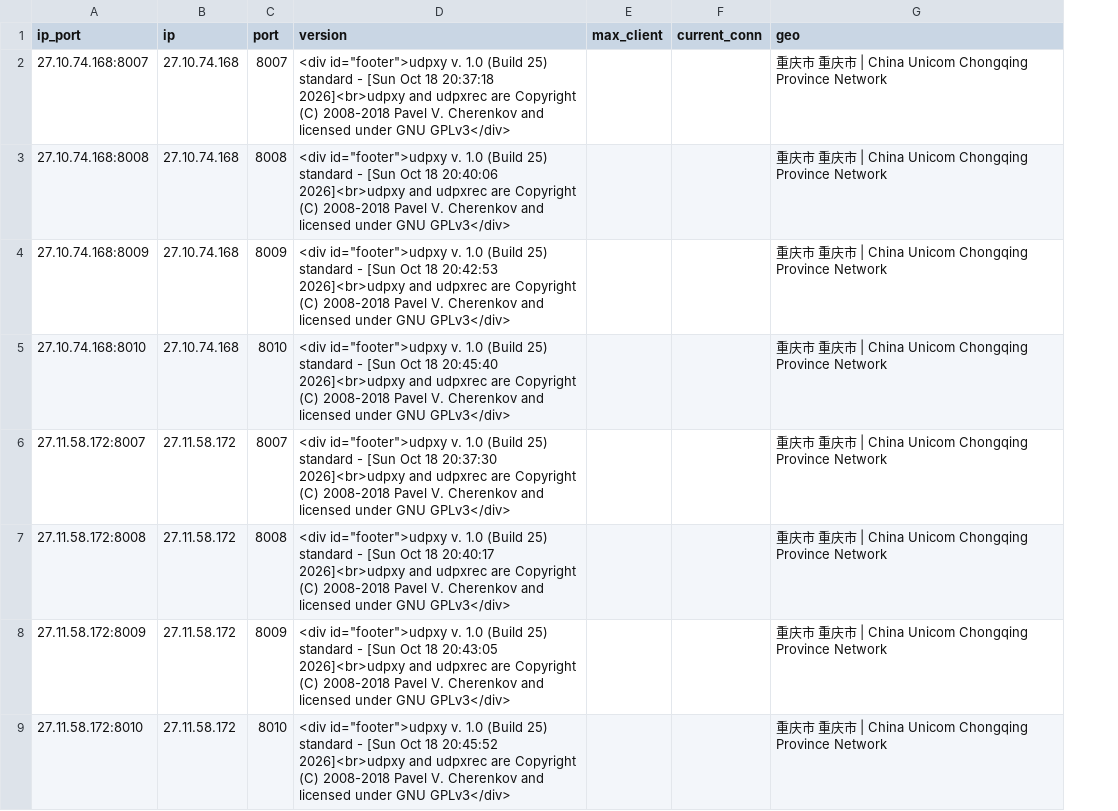
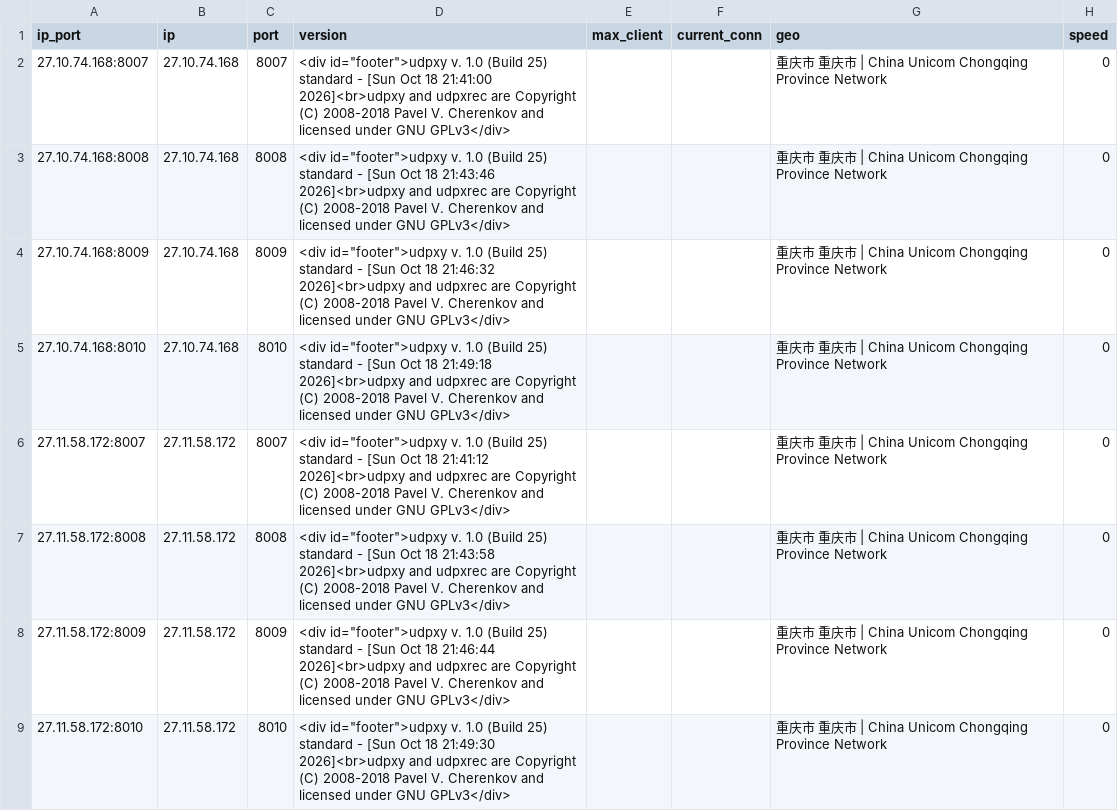
Before and after one commit to ykyfy1/cs, a CSV file: ip/good_Beijing_dianxin_result.csv, drawn as a sheet; the diff names each change by its address in the sheet, - before the commit and + after, or states it on an @@ line.

```diff
--- a/ip/good_Beijing_dianxin_result.csv
+++ b/ip/good_Beijing_dianxin_result.csv
+column H (speed), rows 2-9: all 0
-D2 (version): …Oct 18 20:37:18 2026]<br>udpxy and…
+D2 (version): …Oct 18 21:41:00 2026]<br>udpxy and…
-D3 (version): …Oct 18 20:40:06 2026]<br>udpxy and…
+D3 (version): …Oct 18 21:43:46 2026]<br>udpxy and…
-D4 (version): …Oct 18 20:42:53 2026]<br>udpxy and…
+D4 (version): …Oct 18 21:46:32 2026]<br>udpxy and…
-D5 (version): …Oct 18 20:45:40 2026]<br>udpxy and…
+D5 (version): …Oct 18 21:49:18 2026]<br>udpxy and…
-D6 (version): …Oct 18 20:37:30 2026]<br>udpxy and…
+D6 (version): …Oct 18 21:41:12 2026]<br>udpxy and…
-D7 (version): …Oct 18 20:40:17 2026]<br>udpxy and…
+D7 (version): …Oct 18 21:43:58 2026]<br>udpxy and…
-D8 (version): …Oct 18 20:43:05 2026]<br>udpxy and…
+D8 (version): …Oct 18 21:46:44 2026]<br>udpxy and…
-D9 (version): …Oct 18 20:45:52 2026]<br>udpxy and…
+D9 (version): …Oct 18 21:49:30 2026]<br>udpxy and…
```
Also changed, not shown: 5 other files.
